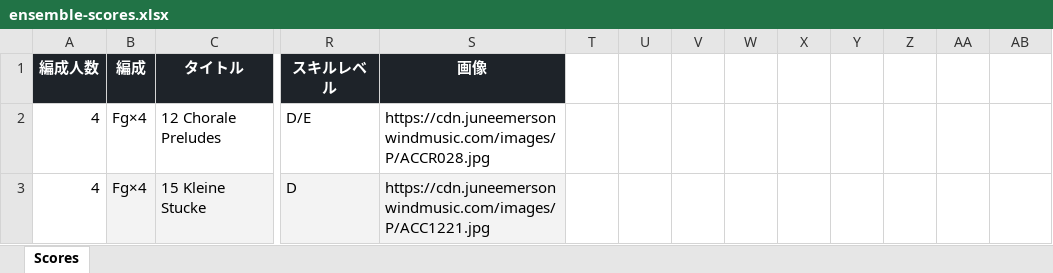
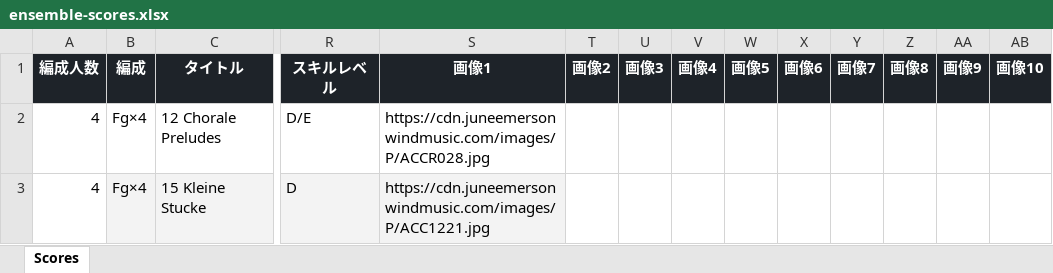
Before and after one commit to vellumcodex/bassoon-ensemble-library, an Excel workbook: data/ensemble-scores.xlsx, sheet Scores, drawn as a sheet; only a part is shown, gaps mark what is left out; values as stored, in another font and other column widths than the file's, no borders; charts and pictures and conditional formats and table styles not drawn; the diff names each change by its address in the sheet, - before the commit and + after, or states it on an @@ line.

Commit message:
update_202605021630

```diff
--- a/data/ensemble-scores.xlsx (sheet Scores)
+++ b/data/ensemble-scores.xlsx (sheet Scores)
-S1: 画像
+S1: 画像1
-T1: (empty)
+T1: 画像2
-T1:AB1 fill: none
+T1:AB1 fill: #1E2329
-U1: (empty)
+U1: 画像3
-V1: (empty)
+V1: 画像4
-W1: (empty)
+W1: 画像5
-X1: (empty)
+X1: 画像6
-Y1: (empty)
+Y1: 画像7
-Z1: (empty)
+Z1: 画像8
-AA1: (empty)
+AA1: 画像9
-AB1: (empty)
+AB1: 画像10
```
